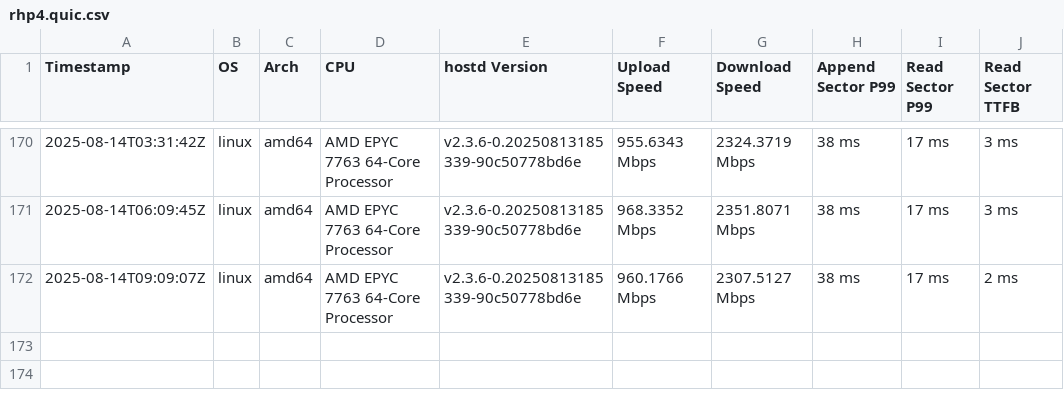
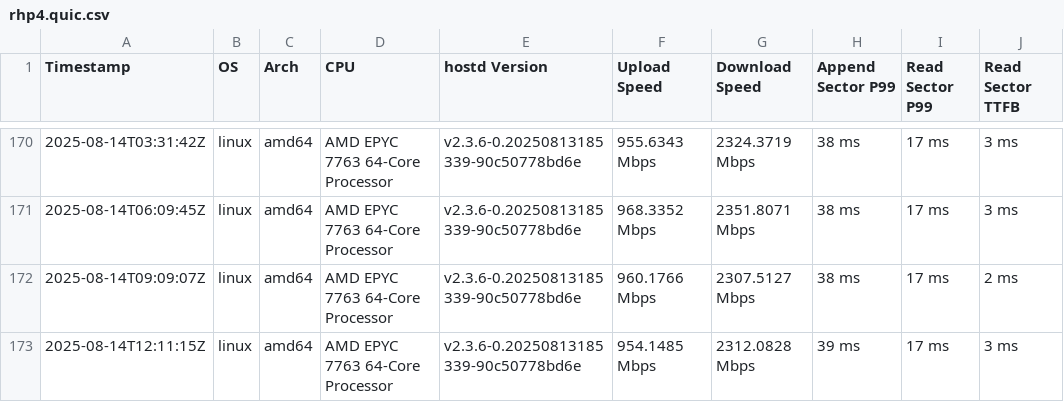
Before and after one commit to SiaFoundation/benchmark, a CSV file: results/rhp4.quic.csv, drawn as a sheet; only a part is shown, gaps mark what is left out.

```diff
--- a/results/rhp4.quic.csv
+++ b/results/rhp4.quic.csv
@@ -172 +172,2 @@ Timestamp,OS,Arch,CPU,hostd Version,Upload Speed,Download Speed,Append Sector P9
 2025-08-14T09:09:07Z,linux,amd64,AMD EPYC 7763 64-Core Processor,v2.3.6-0.20250813185339-90c50778bd6e,960.1766 Mbps,2307.5127 Mbps,38 ms,17 ms,2 ms
+2025-08-14T12:11:15Z,linux,amd64,AMD EPYC 7763 64-Core Processor,v2.3.6-0.20250813185339-90c50778bd6e,954.1485 Mbps,2312.0828 Mbps,39 ms,17 ms,3 ms
```
Also changed, not shown: results/e2e.csv, results/rhp4.csv.
